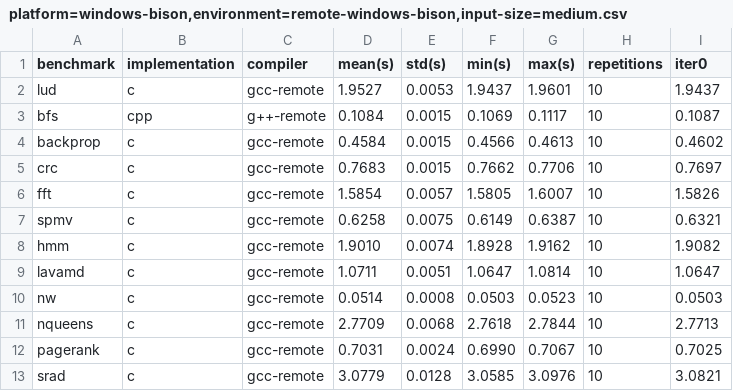
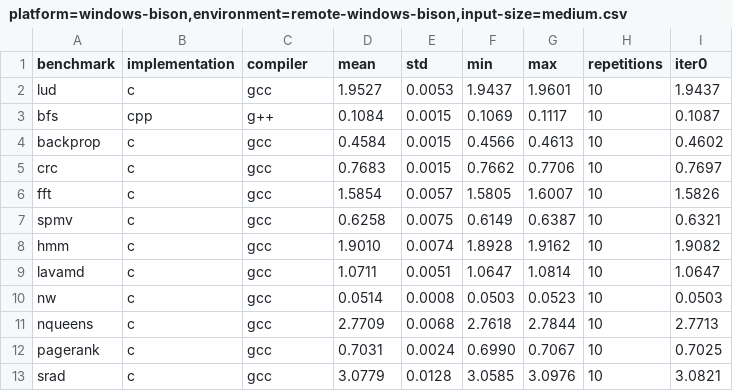
Before and after one commit to Sable/dls18-ostrich, a CSV file: raw-data/windows-bison/native/platform=windows-bison,environment=remote-windows-bison,input-size=medium.csv, drawn as a sheet; only a part is shown; the diff names each change by its address in the sheet, - before the commit and + after, or states it on an @@ line.

```diff
--- a/raw-data/windows-bison/native/platform=windows-bison,environment=remote-windows-bison,input-size=medium.csv
+++ b/raw-data/windows-bison/native/platform=windows-bison,environment=remote-windows-bison,input-size=medium.csv
-D1: mean(s)
+D1: mean
-E1: std(s)
+E1: std
-F1: min(s)
+F1: min
-G1: max(s)
+G1: max
-C2 (compiler): gcc-remote
+C2 (compiler): gcc
-C3 (compiler): g++-remote
+C3 (compiler): g++
-C4:C13 (compiler): gcc-remote
+C4:C13 (compiler): gcc
```
Also changed, not shown: raw-data/mbp2013/server/platform=mbp2013,environment=node-remote-raspberry,input-size=medium.csv, raw-data/raspberry-pi-3/server/platform=raspberry3,environment=node-remote-raspberry,input-size=medium.csv, 6 other files.
